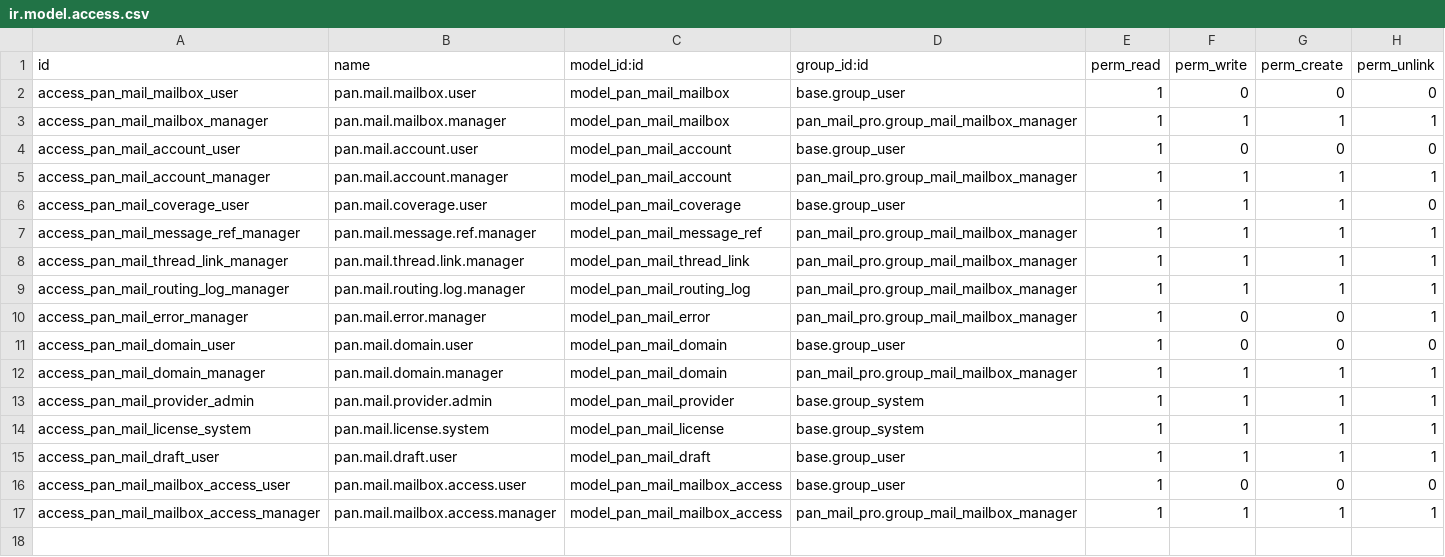
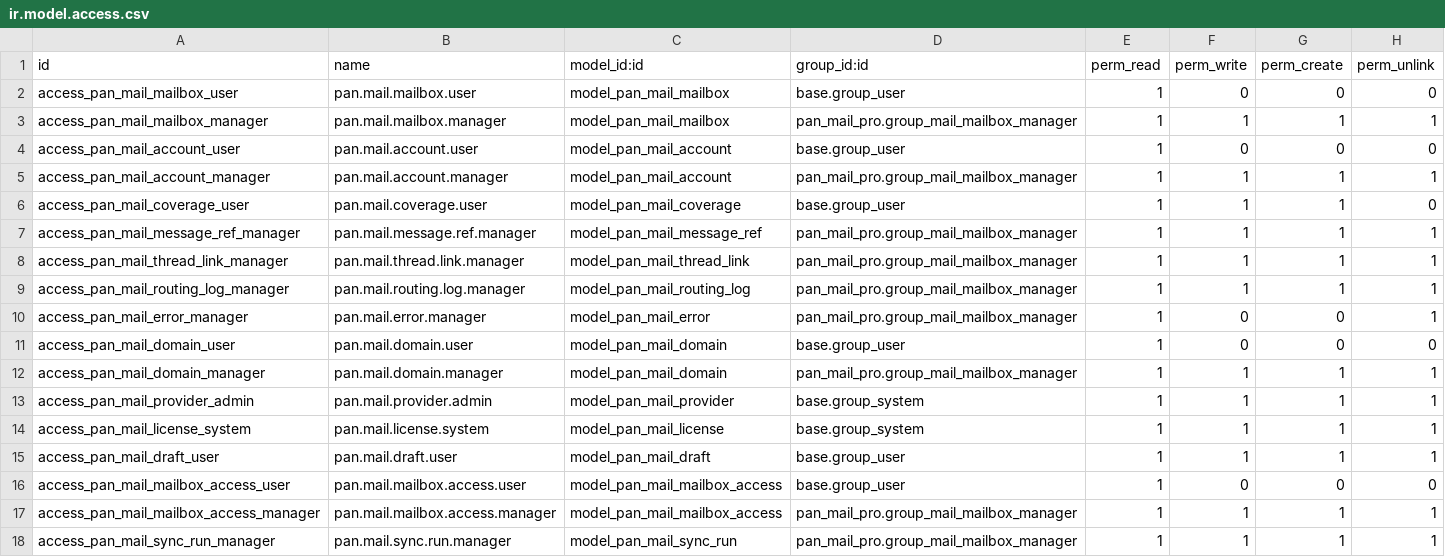
Before and after one commit to pantalytics/pan_mail_pro, a CSV file: pan_mail_pro/security/ir.model.access.csv, drawn as a sheet.

```diff
--- a/pan_mail_pro/security/ir.model.access.csv
+++ b/pan_mail_pro/security/ir.model.access.csv
@@ -17 +17,2 @@ access_pan_mail_mailbox_access_user,pan.mail.mailbox.access.user,model_pan_mail_
 access_pan_mail_mailbox_access_manager,pan.mail.mailbox.access.manager,model_pan_mail_mailbox_access,pan_mail_pro.group_mail_mailbox_manager,1,1,1,1
+access_pan_mail_sync_run_manager,pan.mail.sync.run.manager,model_pan_mail_sync_run,pan_mail_pro.group_mail_mailbox_manager,1,1,1,1
```
Also changed, not shown: tools/series/20.0/pan_mail_pro/security/ir.access.csv, 12 other files.
